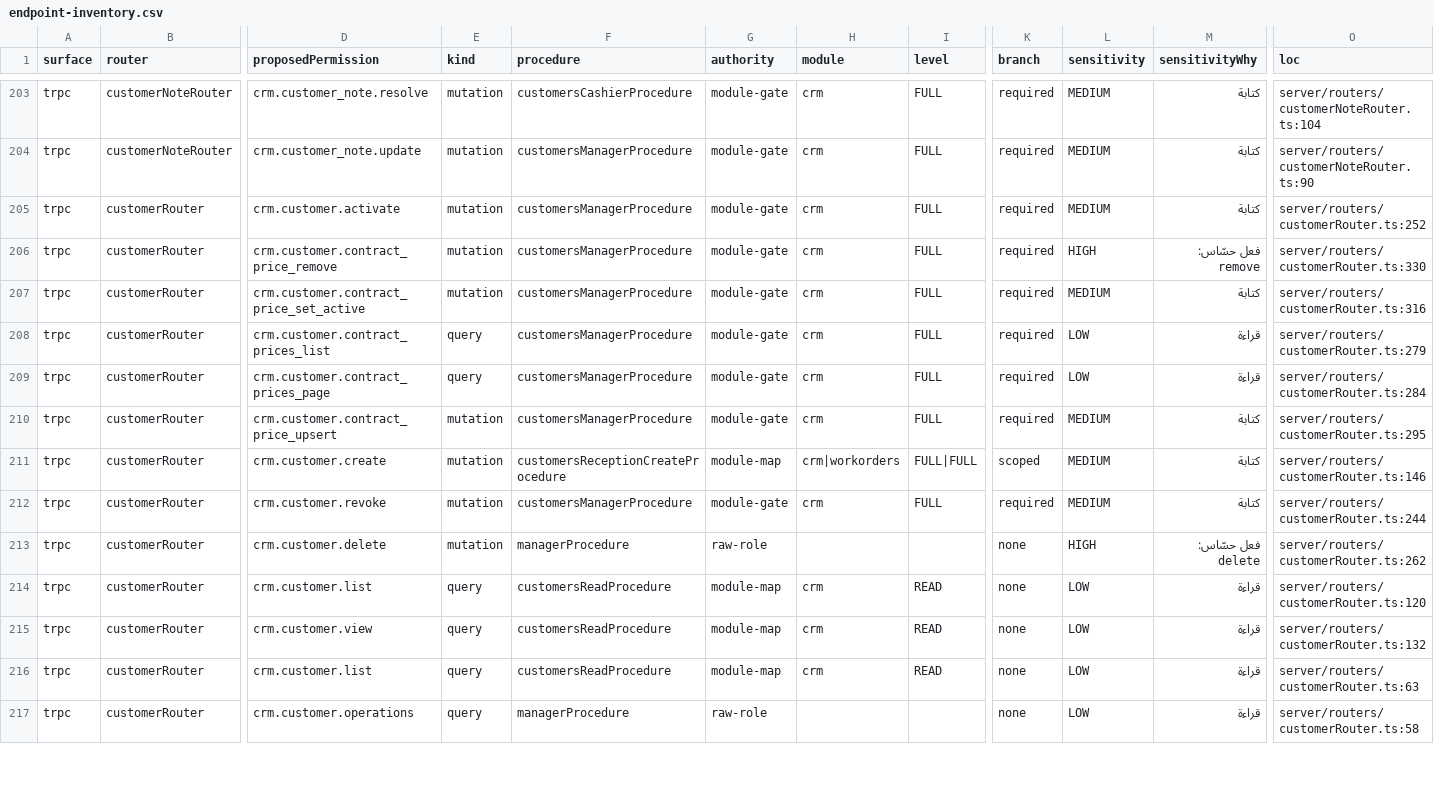
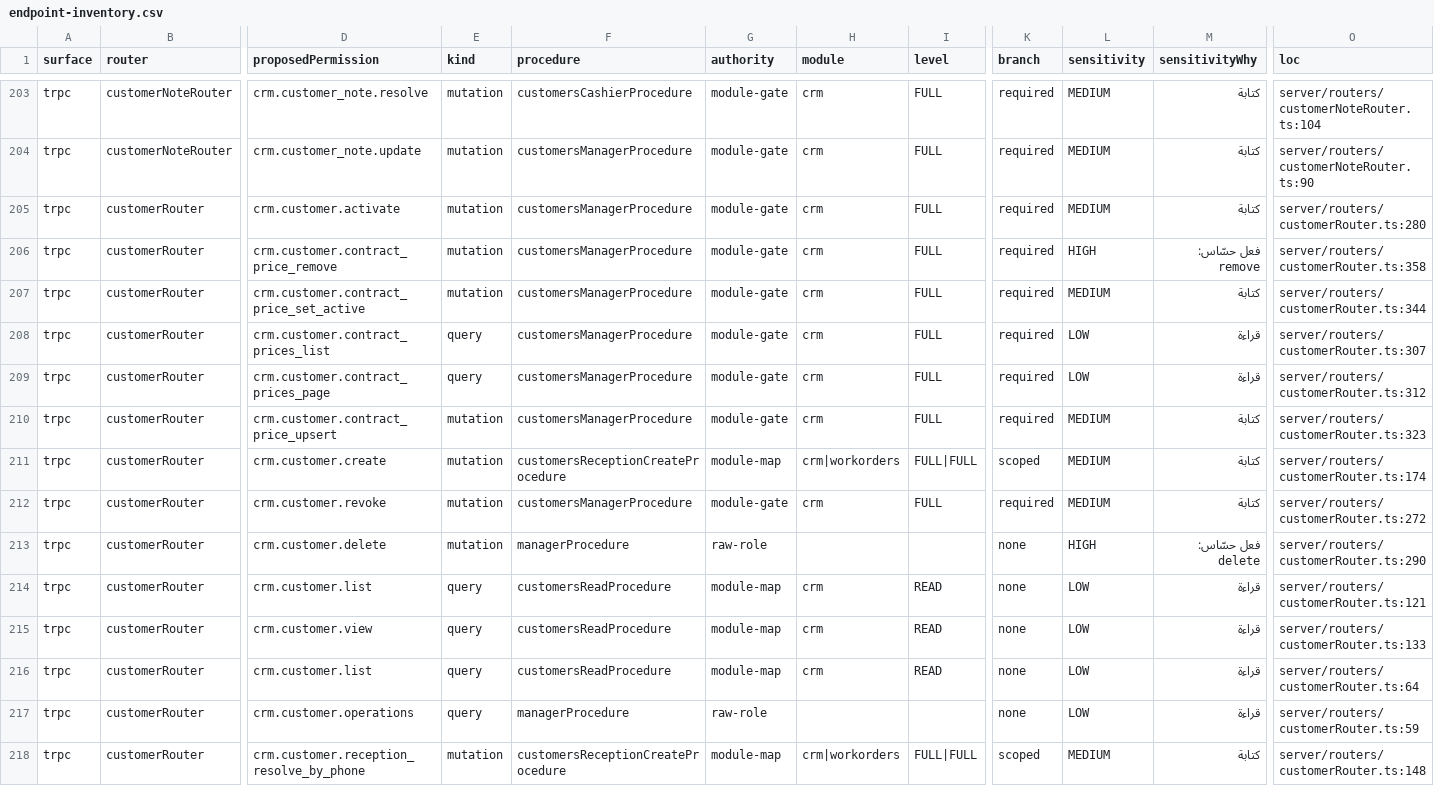
Before and after one commit to ahrrfy/business_management_system, a CSV file: docs/authz/endpoint-inventory.csv, drawn as a sheet; only a part is shown, gaps mark what is left out; rows hold the shown columns only; the diff covers the shown part only; the diff names each change by its address in the sheet, - before the commit and + after, or states it on an @@ line.

Commit message:
feat(reception): ship verified customer identity and zero-deposit checkout

```diff
--- a/docs/authz/endpoint-inventory.csv
+++ b/docs/authz/endpoint-inventory.csv
-O205 (loc): server/routers/customerRouter.ts:252
+O205 (loc): server/routers/customerRouter.ts:280
-O206 (loc): server/routers/customerRouter.ts:330
+O206 (loc): server/routers/customerRouter.ts:358
-O207 (loc): server/routers/customerRouter.ts:316
+O207 (loc): server/routers/customerRouter.ts:344
-O208 (loc): server/routers/customerRouter.ts:279
+O208 (loc): server/routers/customerRouter.ts:307
-O209 (loc): server/routers/customerRouter.ts:284
+O209 (loc): server/routers/customerRouter.ts:312
-O210 (loc): server/routers/customerRouter.ts:295
+O210 (loc): server/routers/customerRouter.ts:323
-O211 (loc): server/routers/customerRouter.ts:146
+O211 (loc): server/routers/customerRouter.ts:174
-O212 (loc): server/routers/customerRouter.ts:244
+O212 (loc): server/routers/customerRouter.ts:272
-O213 (loc): server/routers/customerRouter.ts:262
+O213 (loc): server/routers/customerRouter.ts:290
-O214 (loc): server/routers/customerRouter.ts:120
+O214 (loc): server/routers/customerRouter.ts:121
-O215 (loc): server/routers/customerRouter.ts:132
+O215 (loc): server/routers/customerRouter.ts:133
-O216 (loc): server/routers/customerRouter.ts:63
+O216 (loc): server/routers/customerRouter.ts:64
-O217 (loc): server/routers/customerRouter.ts:58
+O217 (loc): server/routers/customerRouter.ts:59
+row 218: trpc | customerRouter | crm.customer.reception_resolve_by_phone | mutation | customersReceptionCreateProcedure | module-map | crm|workorders | FULL|FULL | scoped | MEDIUM | كتابة | server/routers/customerRouter.ts:148
```
Also changed, not shown: 125 edited cells elsewhere in this file, 20 other files.
